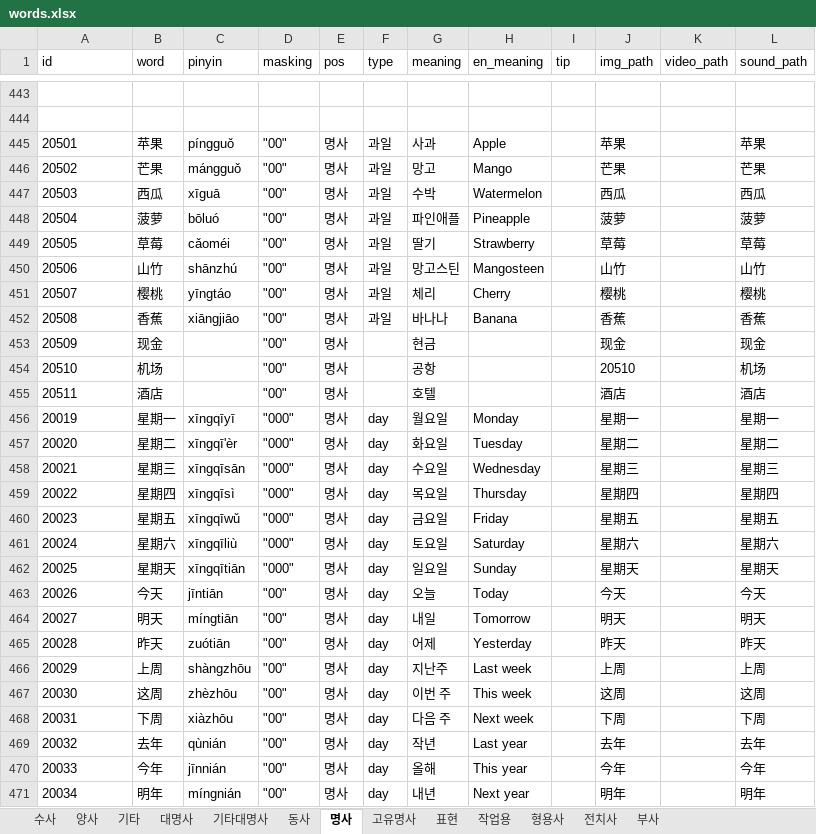
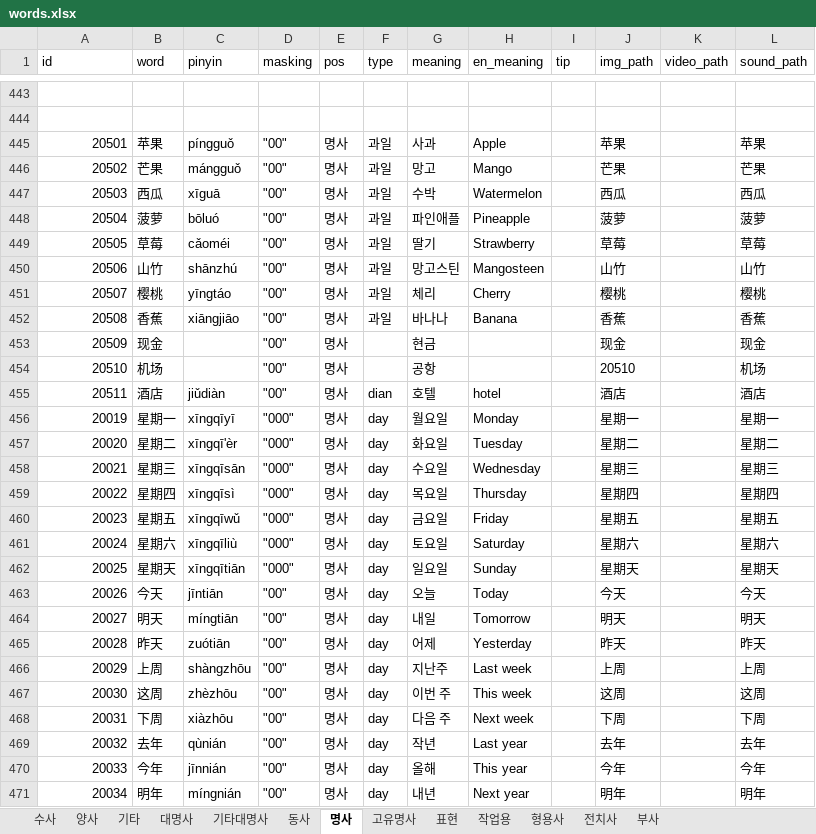
Before and after one commit to curryboy371/LVPD_Studio, an Excel workbook: resource/table/words.xlsx, sheet 명사, drawn as a sheet; only a part is shown, gaps mark what is left out; values as stored, in another font and other column widths than the file's, no borders; the diff covers the shown part only; the diff names each change by its address in the sheet, - before the commit and + after, or states it on an @@ line.

```diff
--- a/resource/table/words.xlsx (sheet 명사)
+++ b/resource/table/words.xlsx (sheet 명사)
-A445:A471 alignment: left
+A445:A471 alignment: right
-C455 (pinyin): (empty)
+C455 (pinyin): jiǔdiàn
-F455 (type): (empty)
+F455 (type): dian
-H455 (en_meaning): (empty)
+H455 (en_meaning): hotel
```
Also changed, not shown: 9 added rows and cell formats elsewhere in this sheet, sheet 형용사, 6 other files.
